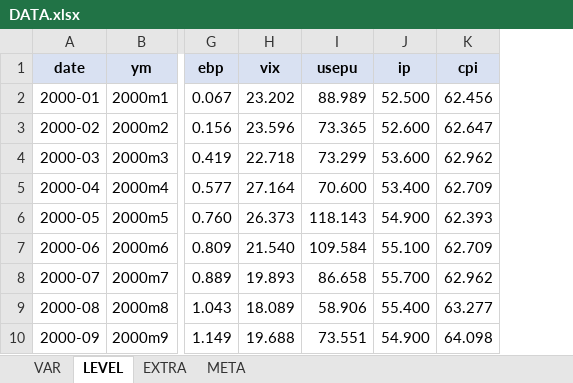
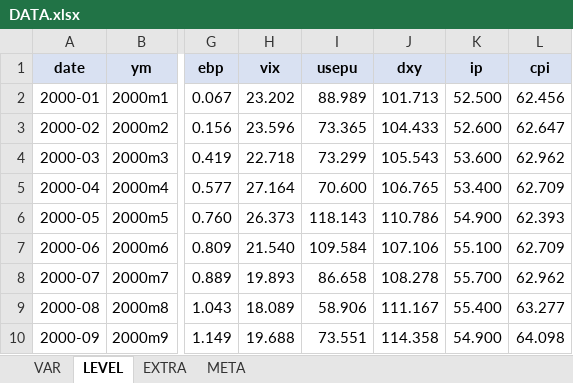
Before and after one commit to koojy1211/uncertainty-svar, an Excel workbook: data/DATA.xlsx, sheet LEVEL, drawn as a sheet; only a part is shown, gaps mark what is left out; values as stored, in another font and other column widths than the file's, no borders; the diff names each change by its address in the sheet, - before the commit and + after, or states it on an @@ line.

```diff
--- a/data/DATA.xlsx (sheet LEVEL)
+++ b/data/DATA.xlsx (sheet LEVEL)
+column J (dxy), rows 2-10: 101.713 | 104.433 | 105.543 | 106.765 | 110.786 | 107.106 | 108.278 | 111.167 | 114.358
```
Also changed, not shown: sheet META, sheet EXTRA, sheet VAR, 11 other files.
